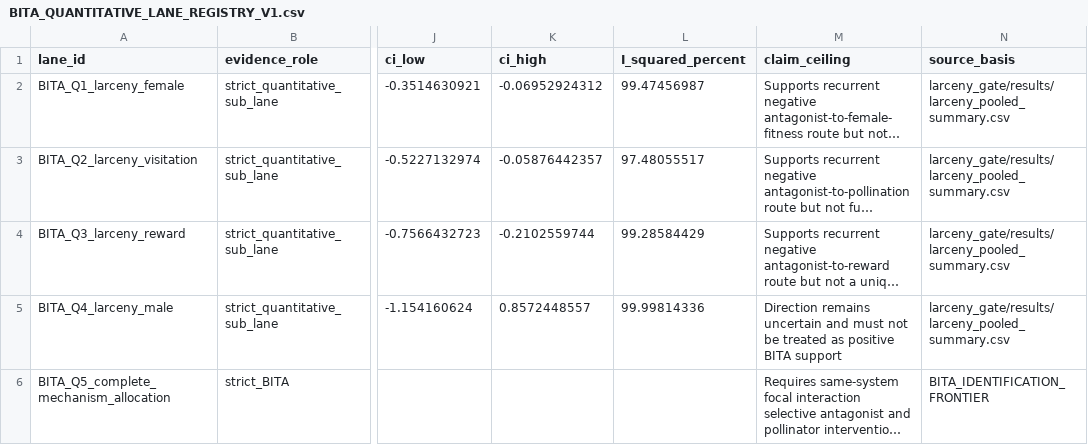
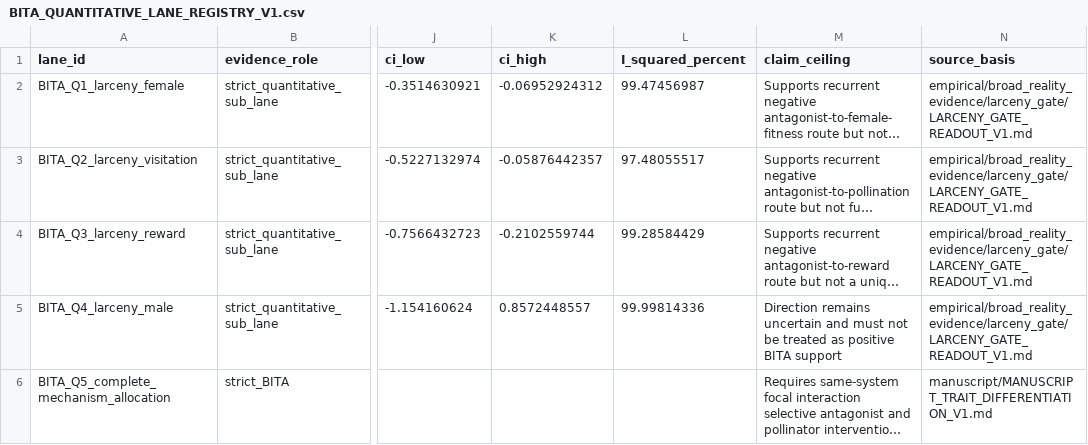
Before and after one commit to zuizui0223/bita, a CSV file: empirical/mechanism_pattern_synthesis/BITA_QUANTITATIVE_LANE_REGISTRY_V1.csv, drawn as a sheet; only a part is shown, gaps mark what is left out; long unchanged cells end in …; the diff names each change by its address in the sheet, - before the commit and + after, or states it on an @@ line.

Commit message:
Point BITA quantitative lanes to current frozen readout

```diff
--- a/empirical/mechanism_pattern_synthesis/BITA_QUANTITATIVE_LANE_REGISTRY_V1.csv
+++ b/empirical/mechanism_pattern_synthesis/BITA_QUANTITATIVE_LANE_REGISTRY_V1.csv
-N2:N5 (source_basis): larceny_gate/results/larceny_pooled_summary.csv
+N2:N5 (source_basis): empirical/broad_reality_evidence/larceny_gate/LARCENY_GATE_READOUT_V1.md
-N6 (source_basis): BITA_IDENTIFICATION_FRONTIER
+N6 (source_basis): manuscript/MANUSCRIPT_TRAIT_DIFFERENTIATION_V1.md
```
